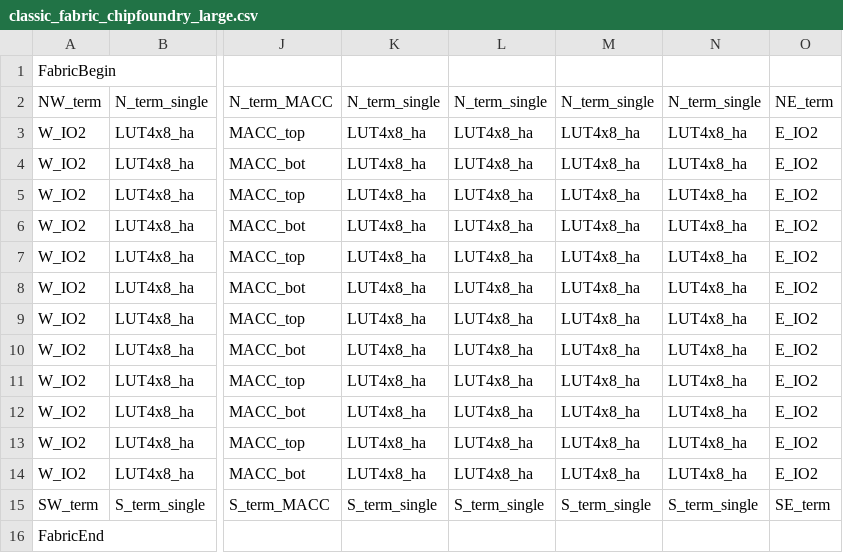
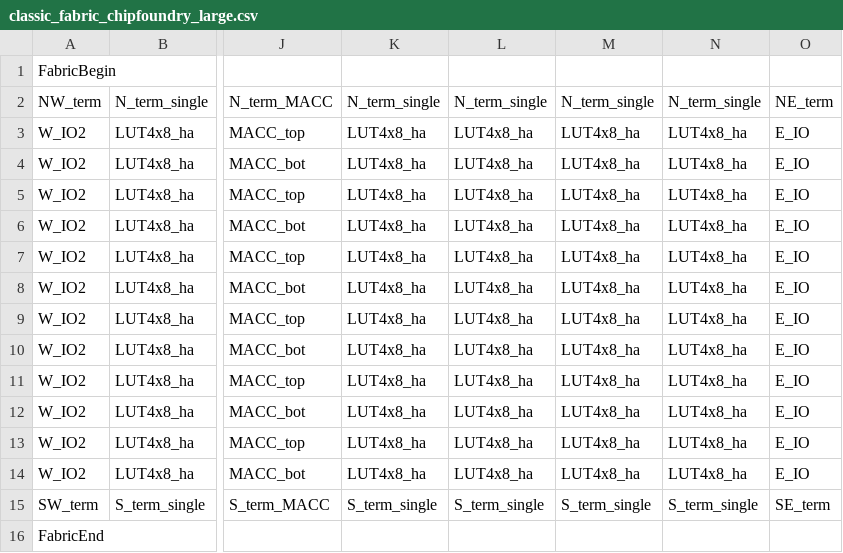
Before and after one commit to chipfoundry/sky130-fabulous-testchip, a CSV file: fabrics/classic_fabric_chipfoundry_large/classic_fabric_chipfoundry_large.csv, drawn as a sheet; only a part is shown, gaps mark what is left out; the diff names each change by its address in the sheet, - before the commit and + after, or states it on an @@ line.

Commit message:
Adjust classic_fabric_chipfoundry_large
Signed-off-by: Leo Moser <leomoser99@gmail.com>

```diff
--- a/fabrics/classic_fabric_chipfoundry_large/classic_fabric_chipfoundry_large.csv
+++ b/fabrics/classic_fabric_chipfoundry_large/classic_fabric_chipfoundry_large.csv
-O3:O14: E_IO2
+O3:O14: E_IO
```
Also changed, not shown: 3 other files.
